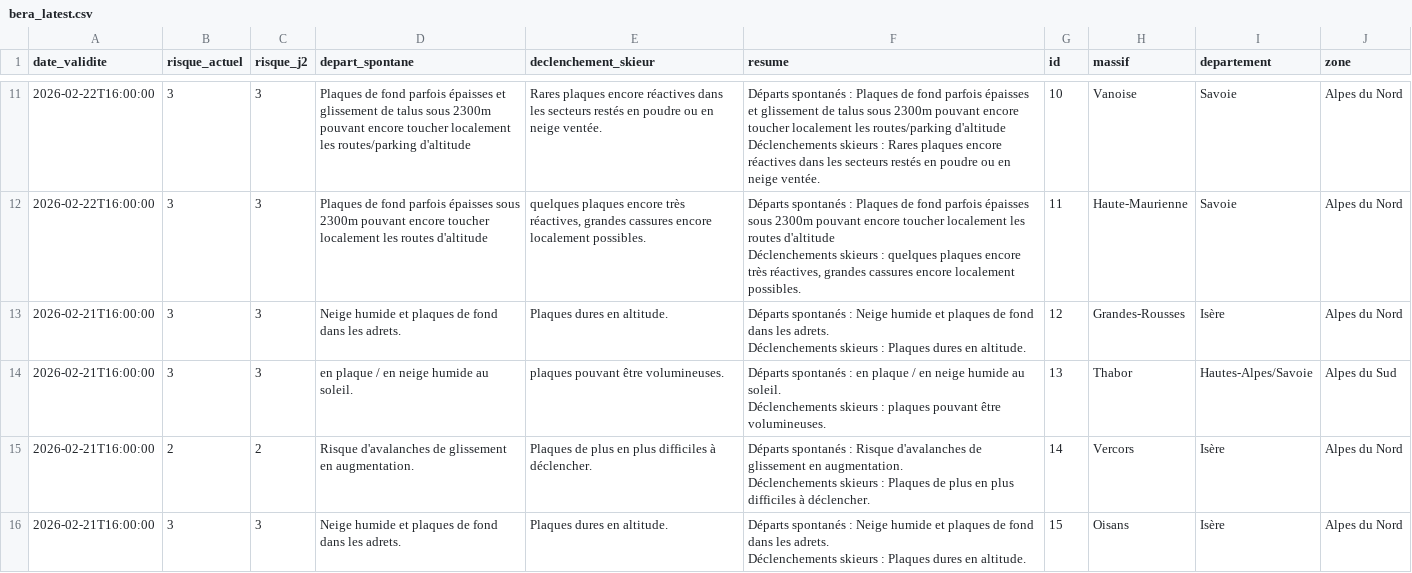
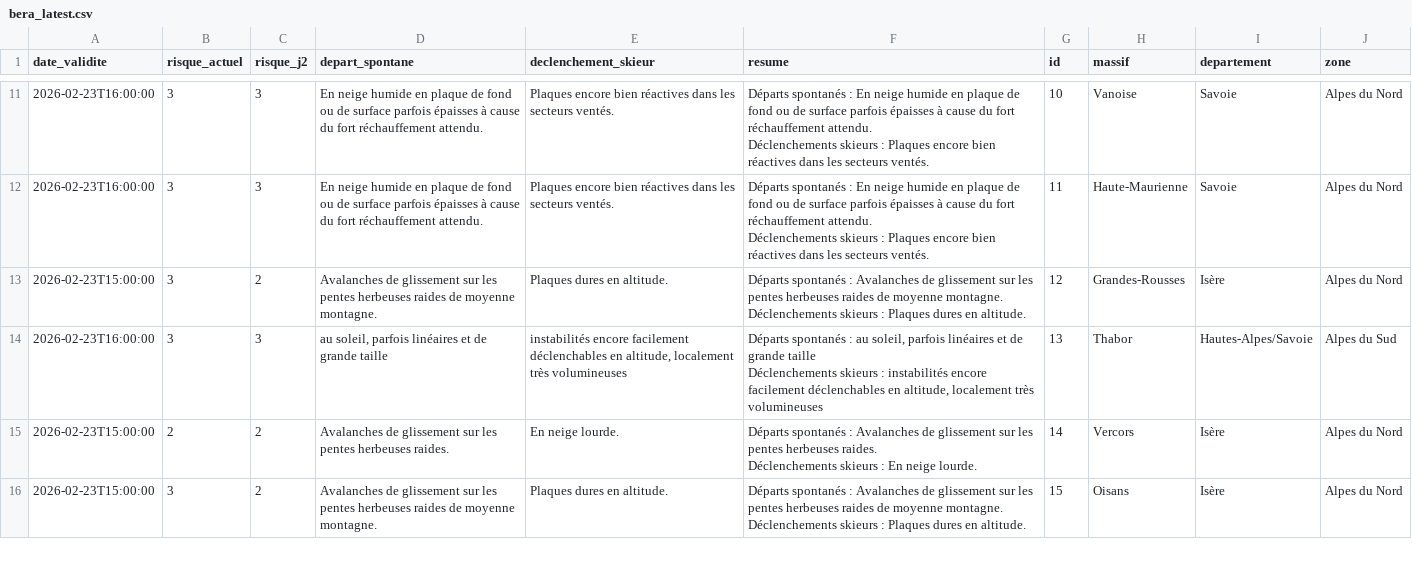
Before and after one commit to Tinevagio/Ski-touring-live, a CSV file: data/bera_latest.csv, drawn as a sheet; only a part is shown, gaps mark what is left out; ↵ is a line break in a cell; the diff covers the shown part only; the diff names each change by its address in the sheet, - before the commit and + after, or states it on an @@ line.

```diff
--- a/data/bera_latest.csv
+++ b/data/bera_latest.csv
-A11:A12 (date_validite): 2026-02-22T16:00:00
+A11:A12 (date_validite): 2026-02-23T16:00:00
-D11 (depart_spontane): Plaques de fond parfois épaisses et glissement de talus sous 2300m pouvant encore toucher localement les routes/parking d'altitude
+D11 (depart_spontane): En neige humide en plaque de fond ou de surface parfois épaisses à cause du fort réchauffement attendu.
-E11 (declenchement_skieur): Rares plaques encore réactives dans les secteurs restés en poudre ou en neige ventée.
+E11 (declenchement_skieur): Plaques encore bien réactives dans les secteurs ventés.
-F11 (resume): …spontanés : Plaques de fond parfois épaisses et glissement de talus sous 2300m pouvant encore toucher localement les routes/parking d'altitude ↵ Déclenchements skieurs : Rares plaques encore réactives dans les secteurs restés en poudre ou en neige ventée.
+F11 (resume): …spontanés : En neige humide en plaque de fond ou de surface parfois épaisses à cause du fort réchauffement attendu. ↵ Déclenchements skieurs : Plaques encore bien réactives dans les secteurs ventés.
-D12 (depart_spontane): Plaques de fond parfois épaisses sous 2300m pouvant encore toucher localement les routes d'altitude
+D12 (depart_spontane): En neige humide en plaque de fond ou de surface parfois épaisses à cause du fort réchauffement attendu.
-E12 (declenchement_skieur): quelques plaques encore très réactives, grandes cassures encore localement possibles.
+E12 (declenchement_skieur): Plaques encore bien réactives dans les secteurs ventés.
-F12 (resume): …spontanés : Plaques de fond parfois épaisses sous 2300m pouvant encore toucher localement les routes d'altitude ↵ Déclenchements skieurs : quelques plaques encore très réactives, grandes cassures encore localement possibles.
+F12 (resume): …spontanés : En neige humide en plaque de fond ou de surface parfois épaisses à cause du fort réchauffement attendu. ↵ Déclenchements skieurs : Plaques encore bien réactives dans les secteurs ventés.
-A13 (date_validite): 2026-02-21T16:00:00
+A13 (date_validite): 2026-02-23T15:00:00
-C13 (risque_j2): 3
+C13 (risque_j2): 2
-D13 (depart_spontane): Neige humide et plaques de fond dans les adrets.
+D13 (depart_spontane): Avalanches de glissement sur les pentes herbeuses raides de moyenne montagne.
-F13 (resume): …spontanés : Neige humide et plaques de fond dans les adrets. ↵ Déclenchements skieurs…
+F13 (resume): …spontanés : Avalanches de glissement sur les pentes herbeuses raides de moyenne montagne. ↵ Déclenchements skieurs…
-A14 (date_validite): 2026-02-21T16:00:00
+A14 (date_validite): 2026-02-23T16:00:00
-D14 (depart_spontane): en plaque / en neige humide au soleil.
+D14 (depart_spontane): au soleil, parfois linéaires et de grande taille
-E14 (declenchement_skieur): plaques pouvant être volumineuses.
+E14 (declenchement_skieur): instabilités encore facilement déclenchables en altitude, localement très volumineuses
-F14 (resume): …spontanés : en plaque / en neige humide au soleil. ↵ Déclenchements skieurs : plaques pouvant être volumineuses.
+F14 (resume): …spontanés : au soleil, parfois linéaires et de grande taille ↵ Déclenchements skieurs : instabilités encore facilement déclenchables en altitude, localement très volumineuses
-A15:A16 (date_validite): 2026-02-21T16:00:00
+A15:A16 (date_validite): 2026-02-23T15:00:00
-D15 (depart_spontane): Risque d'avalanches de glissement en augmentation.
+D15 (depart_spontane): Avalanches de glissement sur les pentes herbeuses raides.
-E15 (declenchement_skieur): Plaques de plus en plus difficiles à déclencher.
+E15 (declenchement_skieur): En neige lourde.
-F15 (resume): …spontanés : Risque d'avalanches de glissement en augmentation. ↵ Déclenchements skieurs : Plaques de plus en plus difficiles à déclencher.
+F15 (resume): …spontanés : Avalanches de glissement sur les pentes herbeuses raides. ↵ Déclenchements skieurs : En neige lourde.
-C16 (risque_j2): 3
+C16 (risque_j2): 2
-D16 (depart_spontane): Neige humide et plaques de fond dans les adrets.
+D16 (depart_spontane): Avalanches de glissement sur les pentes herbeuses raides de moyenne montagne.
-F16 (resume): …spontanés : Neige humide et plaques de fond dans les adrets. ↵ Déclenchements skieurs…
+F16 (resume): …spontanés : Avalanches de glissement sur les pentes herbeuses raides de moyenne montagne. ↵ Déclenchements skieurs…
```
Also changed, not shown: 106 edited cells elsewhere in this file.
